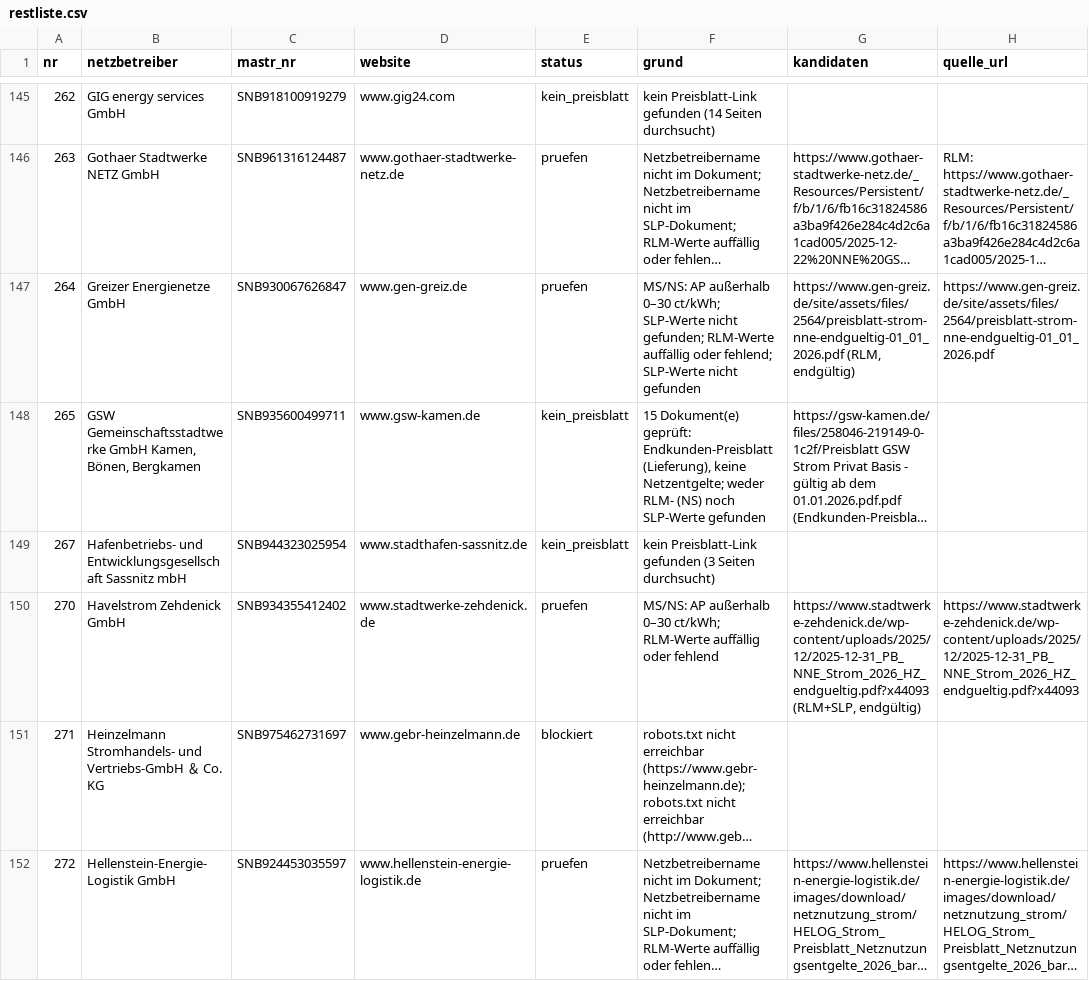
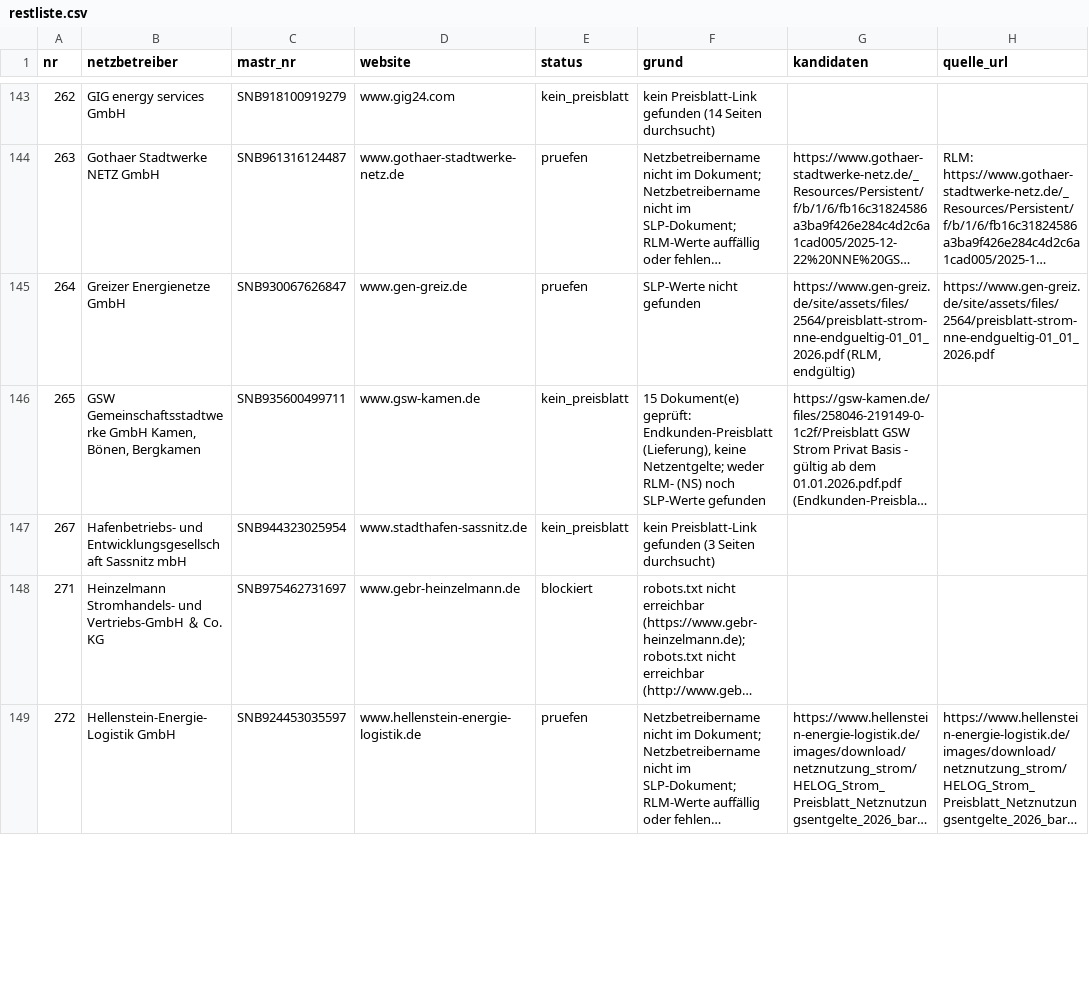
Before and after one commit to buelentd/netzentgelte-strom, a CSV file: ergebnis/restliste.csv, drawn as a sheet; only a part is shown, gaps mark what is left out; long unchanged cells end in …; removed rows and columns are numbered as before the commit, all else as after; the diff covers the shown part only; the diff names each change by its address in the sheet, - before the commit and + after, or states it on an @@ line.

```diff
--- a/ergebnis/restliste.csv
+++ b/ergebnis/restliste.csv
-F145 (grund): MS/NS: AP außerhalb 0–30 ct/kWh; SLP-Werte nicht gefunden; RLM-Werte auffällig oder fehlend; SLP-Werte nicht…
+F145 (grund): SLP-Werte nicht…
-row 150: 270 | Havelstrom Zehdenick GmbH | SNB934355412402 | www.stadtwerke-zehdenick.de | pruefen | MS/NS: AP außerhalb 0–30 ct/kWh; RLM-Werte auffällig oder fehlend | https://www.stadtwerke-zehdenick.de/wp-content/uploads/2025/12/2025-12-31_PB_NNE_Strom_2026_HZ_endgueltig.pdf?x44093 (RLM+SLP, endgültig) | https://www.stadtwerke-zehdenick.de/wp-content/uploads/2025/12/2025-12-31_PB_NNE_Strom_2026_HZ_endgueltig.pdf?x44093
```
Also changed, not shown: 7 removed rows and 27 edited cells elsewhere in this file, ergebnis/gefunden.csv, ergebnis/netzentgelte_2026.csv, 3 other files.
